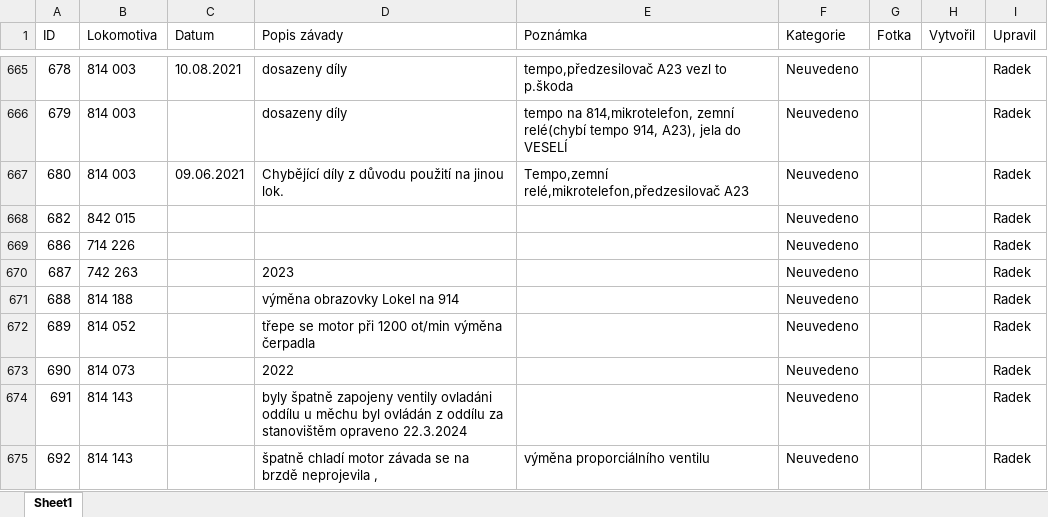
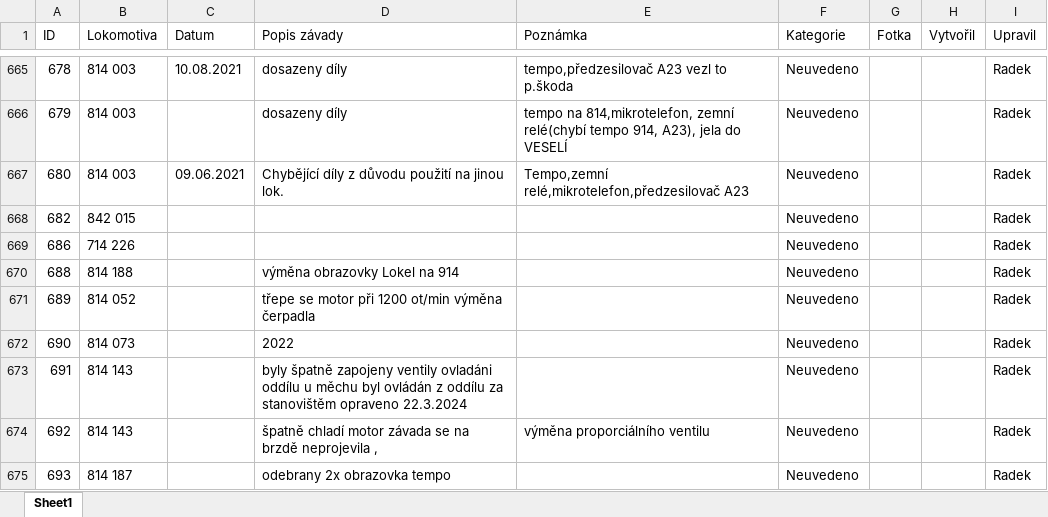
Before and after one commit to truckcsgofan-P5/evidence-zavad, an Excel workbook: PREDAVKA_ELEKTRONICI_PRO_APPSHEET.xlsx, sheet Sheet1, drawn as a sheet; only a part is shown, gaps mark what is left out; the shorter side is filled out with more unchanged rows; values as stored, in another font and other column widths than the file's, no borders; the diff names each change by its address in the sheet, - before the commit and + after, or states it on an @@ line.

Commit message:
Smazána závada ID 687 (autor: Radek)

```diff
--- a/PREDAVKA_ELEKTRONICI_PRO_APPSHEET.xlsx (sheet Sheet1)
+++ b/PREDAVKA_ELEKTRONICI_PRO_APPSHEET.xlsx (sheet Sheet1)
-row 670: 687 | 742 263 |  | 2023 |  | Neuvedeno |  |  | Radek
```
